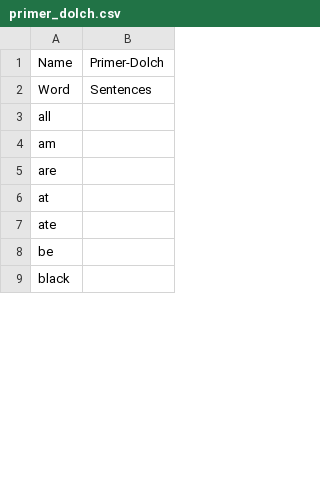
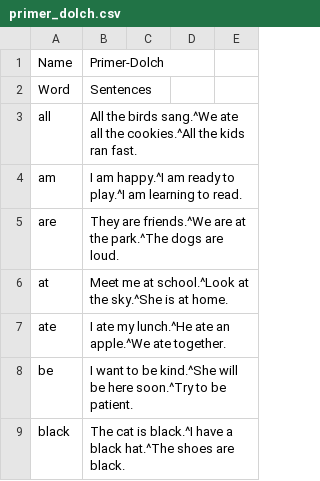
Before and after one commit to ZhongTheKong/read_right_project, a CSV file: assets/primer_dolch.csv, drawn as a sheet; only a part is shown; removed rows and columns are numbered as before the commit, all else as after; the diff names each change by its address in the sheet, - before the commit and + after, or states it on an @@ line.

Commit message:
Added sentences to all lists

```diff
--- a/assets/primer_dolch.csv
+++ b/assets/primer_dolch.csv
-column B, rows 1-2: Primer-Dolch | Sentences
+column B, rows 1-9: Primer-Dolch | Sentences | All the birds sang.^We ate all the cookies.^All the kids ran fast. | I am happy.^I am ready to play.^I am learning to read. | They are friends.^We are at the park.^The dogs are loud. | Meet me at school.^Look at the sky.^She is at home. | I ate my lunch.^He ate an apple.^We ate together. | I want to be kind.^She will be here soon.^Try to be patient. | The cat is black.^I have a black hat.^The shoes are black.
+column C, empty
+column D, empty
+column E, empty
```
Also changed, not shown: assets/first_dolch.csv, assets/second_dolch.csv, 1 other file.
